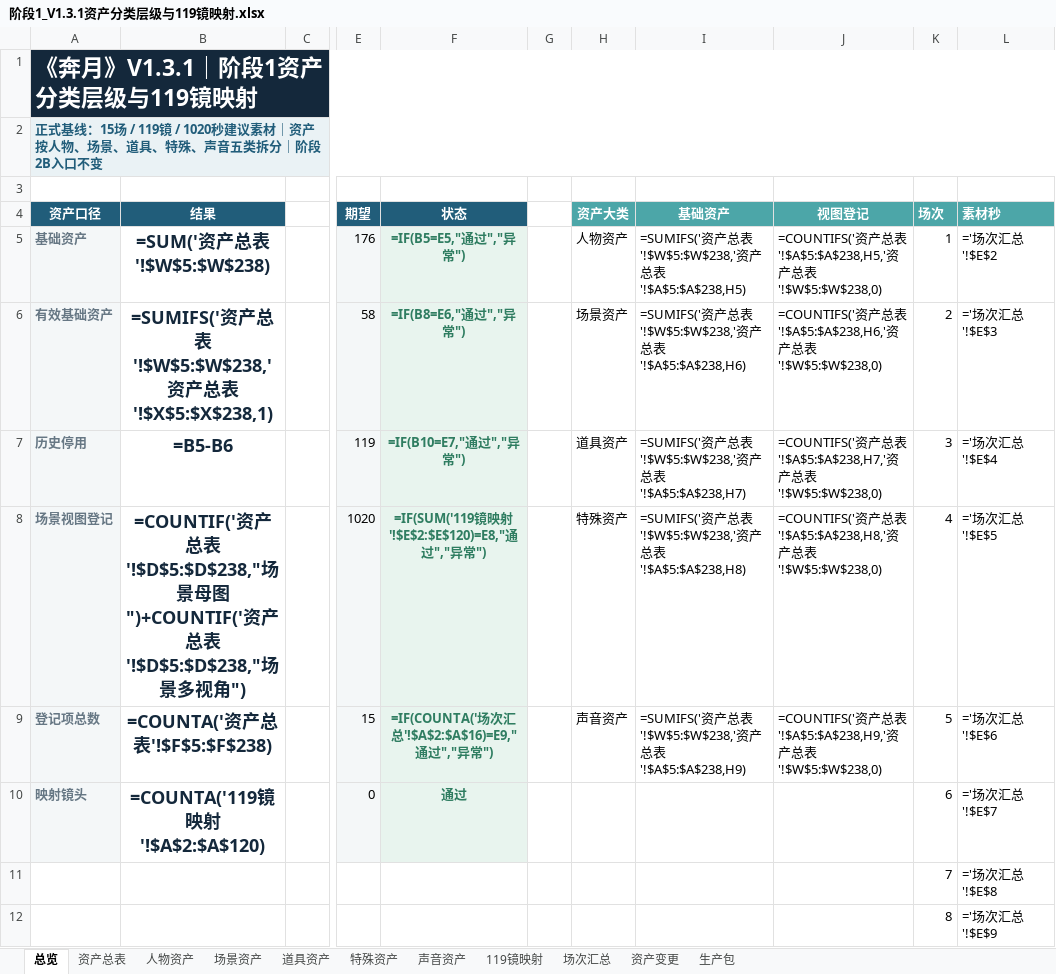
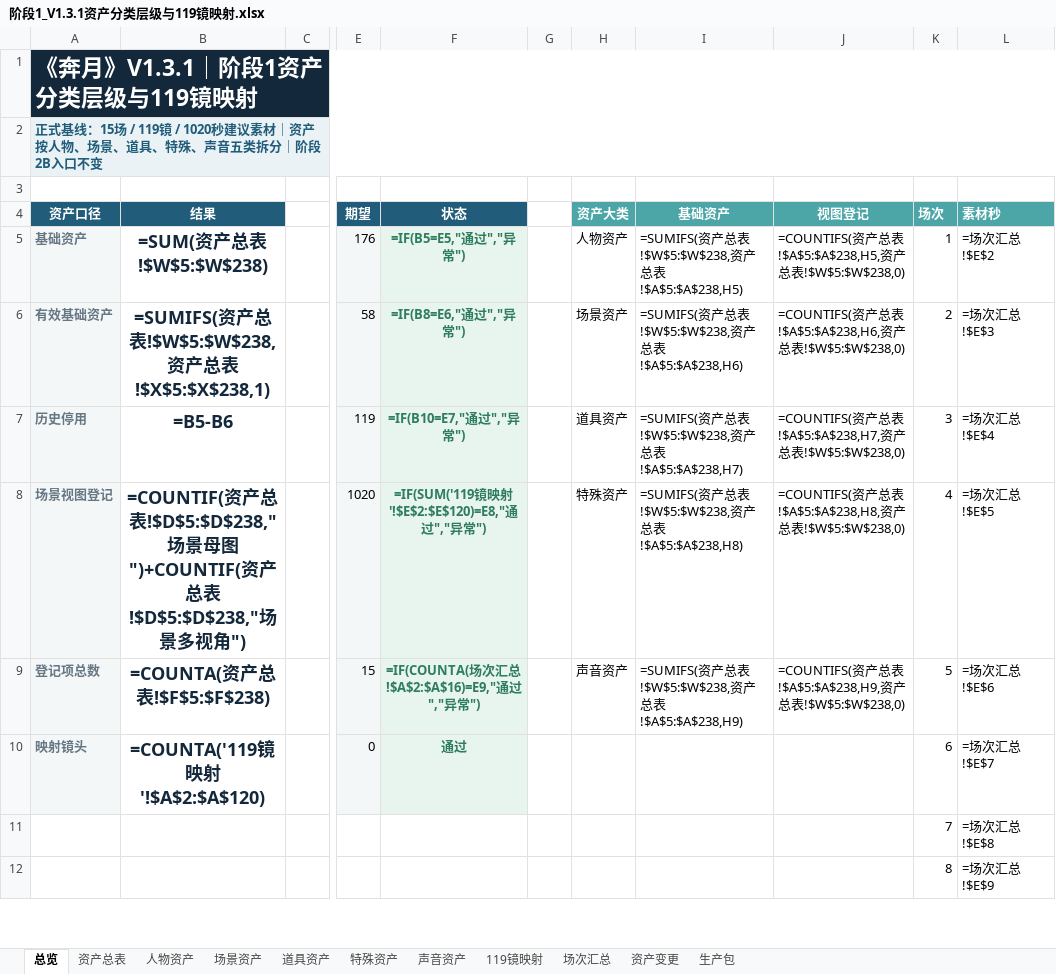
Before and after one commit to sla20110526-alt/Benyue, an Excel workbook: data/阶段1_V1.3.1资产分类层级与119镜映射.xlsx, sheet 总览, drawn as a sheet; only a part is shown, gaps mark what is left out; values as stored, in another font and other column widths than the file's, no borders; formulas are shown in place of their values; charts and pictures not drawn; the diff covers the shown part only; the diff names each change by its address in the sheet, - before the commit and + after, or states it on an @@ line.

```diff
--- a/data/阶段1_V1.3.1资产分类层级与119镜映射.xlsx (sheet 总览)
+++ b/data/阶段1_V1.3.1资产分类层级与119镜映射.xlsx (sheet 总览)
-B5 (结果): =SUM('资产总表'!$W$5:$W$238)
+B5 (结果): =SUM(资产总表!$W$5:$W$238)
-I5 (基础资产): =SUMIFS('资产总表'!$W$5:$W$238,'资产总表'!$A$5:$A$238,H5)
+I5 (基础资产): =SUMIFS(资产总表!$W$5:$W$238,资产总表!$A$5:$A$238,H5)
-J5 (视图登记): =COUNTIFS('资产总表'!$A$5:$A$238,H5,'资产总表'!$W$5:$W$238,0)
+J5 (视图登记): =COUNTIFS(资产总表!$A$5:$A$238,H5,资产总表!$W$5:$W$238,0)
-L5 (素材秒): ='场次汇总'!$E$2
+L5 (素材秒): =场次汇总!$E$2
-B6 (结果): =SUMIFS('资产总表'!$W$5:$W$238,'资产总表'!$X$5:$X$238,1)
+B6 (结果): =SUMIFS(资产总表!$W$5:$W$238,资产总表!$X$5:$X$238,1)
-I6 (基础资产): =SUMIFS('资产总表'!$W$5:$W$238,'资产总表'!$A$5:$A$238,H6)
+I6 (基础资产): =SUMIFS(资产总表!$W$5:$W$238,资产总表!$A$5:$A$238,H6)
-J6 (视图登记): =COUNTIFS('资产总表'!$A$5:$A$238,H6,'资产总表'!$W$5:$W$238,0)
+J6 (视图登记): =COUNTIFS(资产总表!$A$5:$A$238,H6,资产总表!$W$5:$W$238,0)
-L6 (素材秒): ='场次汇总'!$E$3
+L6 (素材秒): =场次汇总!$E$3
-I7 (基础资产): =SUMIFS('资产总表'!$W$5:$W$238,'资产总表'!$A$5:$A$238,H7)
+I7 (基础资产): =SUMIFS(资产总表!$W$5:$W$238,资产总表!$A$5:$A$238,H7)
-J7 (视图登记): =COUNTIFS('资产总表'!$A$5:$A$238,H7,'资产总表'!$W$5:$W$238,0)
+J7 (视图登记): =COUNTIFS(资产总表!$A$5:$A$238,H7,资产总表!$W$5:$W$238,0)
-L7 (素材秒): ='场次汇总'!$E$4
+L7 (素材秒): =场次汇总!$E$4
-B8 (结果): =COUNTIF('资产总表'!$D$5:$D$238,"场景母图")+COUNTIF('资产总表'!$D$5:$D$238,"场景…
+B8 (结果): =COUNTIF(资产总表!$D$5:$D$238,"场景母图")+COUNTIF(资产总表!$D$5:$D$238,"场景…
-I8 (基础资产): =SUMIFS('资产总表'!$W$5:$W$238,'资产总表'!$A$5:$A$238,H8)
+I8 (基础资产): =SUMIFS(资产总表!$W$5:$W$238,资产总表!$A$5:$A$238,H8)
-J8 (视图登记): =COUNTIFS('资产总表'!$A$5:$A$238,H8,'资产总表'!$W$5:$W$238,0)
+J8 (视图登记): =COUNTIFS(资产总表!$A$5:$A$238,H8,资产总表!$W$5:$W$238,0)
-L8 (素材秒): ='场次汇总'!$E$5
+L8 (素材秒): =场次汇总!$E$5
-B9 (结果): =COUNTA('资产总表'!$F$5:$F$238)
+B9 (结果): =COUNTA(资产总表!$F$5:$F$238)
-F9 (状态): =IF(COUNTA('场次汇总'!$A$2:$A$16)=E9,"通过","异常")
+F9 (状态): =IF(COUNTA(场次汇总!$A$2:$A$16)=E9,"通过","异常")
-I9 (基础资产): =SUMIFS('资产总表'!$W$5:$W$238,'资产总表'!$A$5:$A$238,H9)
+I9 (基础资产): =SUMIFS(资产总表!$W$5:$W$238,资产总表!$A$5:$A$238,H9)
-J9 (视图登记): =COUNTIFS('资产总表'!$A$5:$A$238,H9,'资产总表'!$W$5:$W$238,0)
+J9 (视图登记): =COUNTIFS(资产总表!$A$5:$A$238,H9,资产总表!$W$5:$W$238,0)
-L9 (素材秒): ='场次汇总'!$E$6
+L9 (素材秒): =场次汇总!$E$6
-L10 (素材秒): ='场次汇总'!$E$7
+L10 (素材秒): =场次汇总!$E$7
-L11 (素材秒): ='场次汇总'!$E$8
+L11 (素材秒): =场次汇总!$E$8
-L12 (素材秒): ='场次汇总'!$E$9
+L12 (素材秒): =场次汇总!$E$9
```
Also changed, not shown: 7 edited cells elsewhere in this sheet, charts or pictures, 17 other files.
